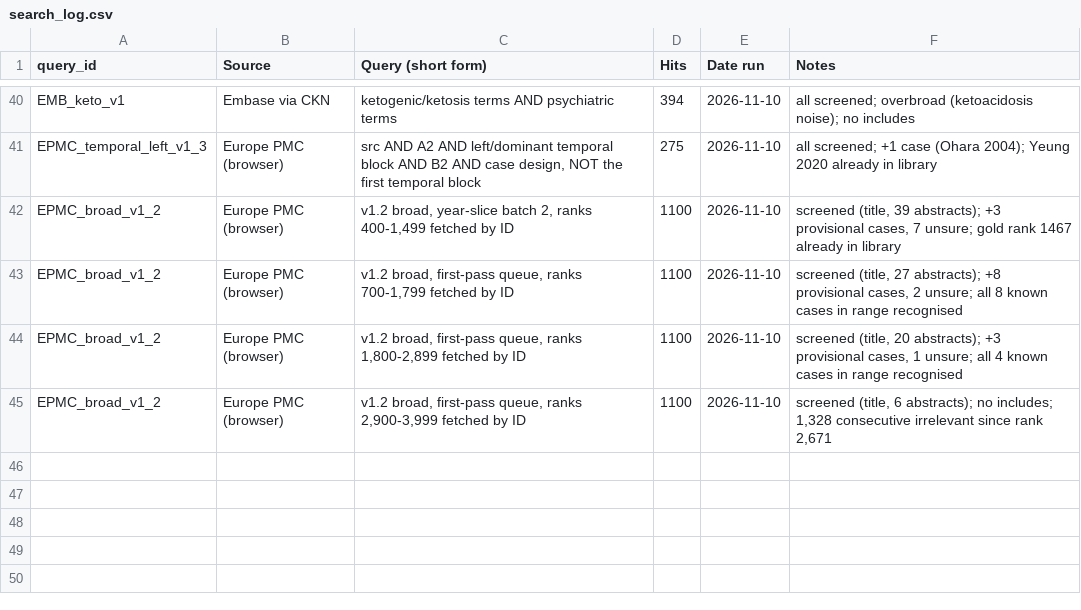
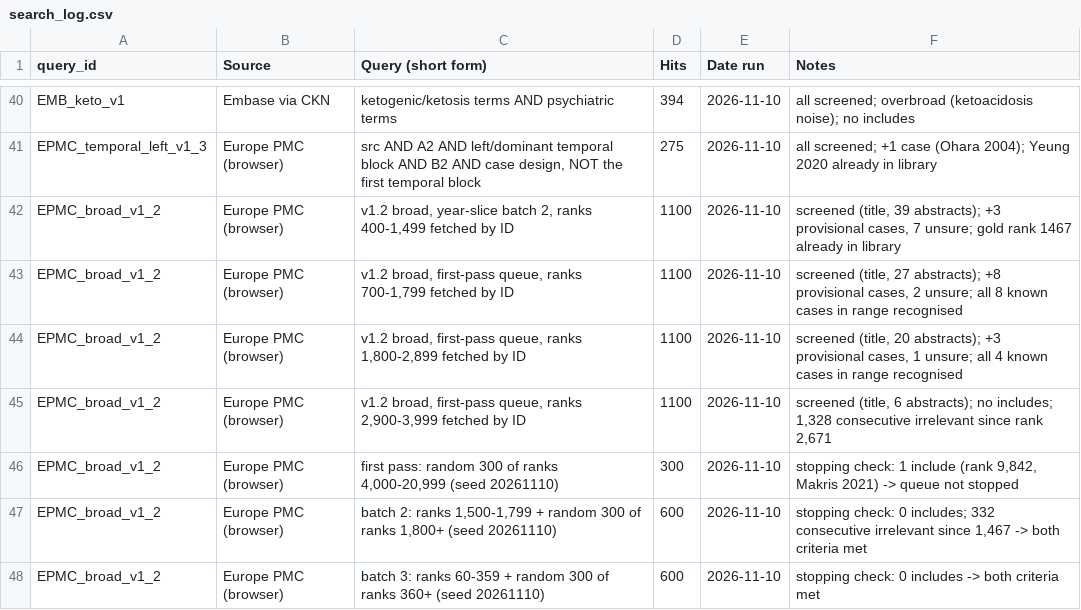
Before and after one commit to Themoojuice/Serendipity_studies, a CSV file: ledger/search_log.csv, drawn as a sheet; only a part is shown, gaps mark what is left out; the diff names each change by its address in the sheet, - before the commit and + after, or states it on an @@ line.

```diff
--- a/ledger/search_log.csv
+++ b/ledger/search_log.csv
+row 46: EPMC_broad_v1_2 | Europe PMC (browser) | first pass: random 300 of ranks 4,000-20,999 (seed 20261110) | 300 | 2026-11-10 | stopping check: 1 include (rank 9,842, Makris 2021) -> queue not stopped
+row 47: EPMC_broad_v1_2 | Europe PMC (browser) | batch 2: ranks 1,500-1,799 + random 300 of ranks 1,800+ (seed 20261110) | 600 | 2026-11-10 | stopping check: 0 includes; 332 consecutive irrelevant since 1,467 -> both criteria met
+row 48: EPMC_broad_v1_2 | Europe PMC (browser) | batch 3: ranks 60-359 + random 300 of ranks 360+ (seed 20261110) | 600 | 2026-11-10 | stopping check: 0 includes -> both criteria met
```
Also changed, not shown: 5 other files.
